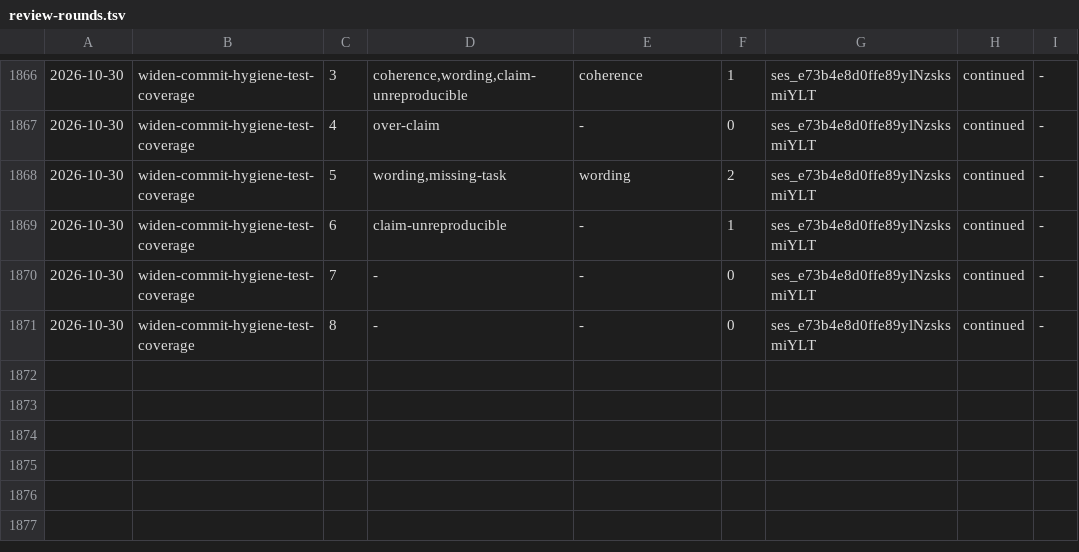
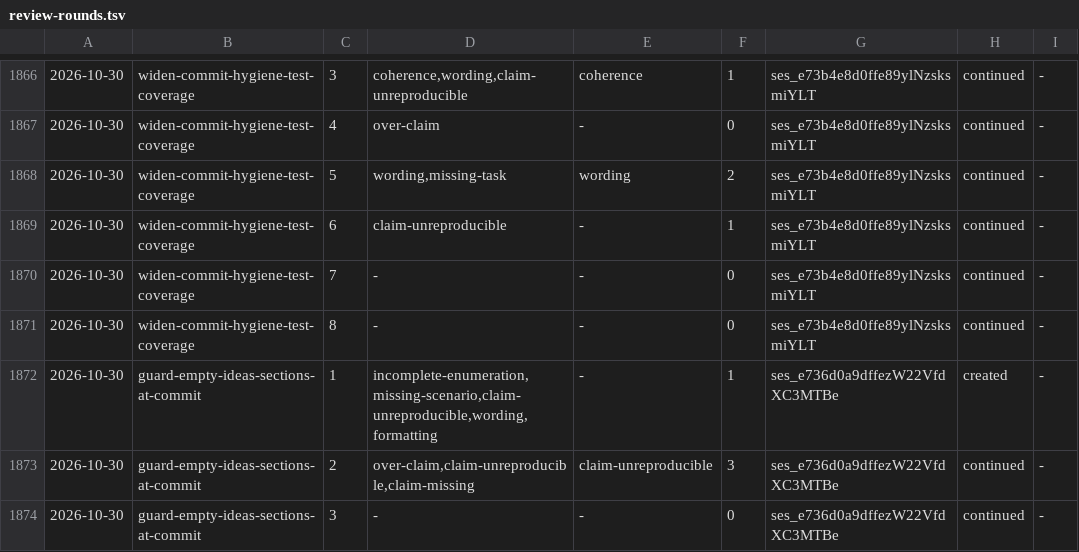
Before and after one commit to aanbrn/axon-showcase, a TSV file: docs/review-rounds.tsv, drawn as a sheet; only a part is shown, gaps mark what is left out.

Commit message:
Guard an emptied ideas section at commit time (#766)
* Guard an emptied ideas section at commit time

* Archive the ideas-section guard change

```diff
--- a/docs/review-rounds.tsv
+++ b/docs/review-rounds.tsv
@@ -1871 +1871,4 @@
 2026-10-30	widen-commit-hygiene-test-coverage	8	-	-	0	ses_e73b4e8d0ffe89ylNzsksmiYLT	continued	-
+2026-10-30	guard-empty-ideas-sections-at-commit	1	incomplete-enumeration,missing-scenario,claim-unreproducible,wording,formatting	-	1	ses_e736d0a9dffezW22VfdXC3MTBe	created	-
+2026-10-30	guard-empty-ideas-sections-at-commit	2	over-claim,claim-unreproducible,claim-missing	claim-unreproducible	3	ses_e736d0a9dffezW22VfdXC3MTBe	continued	-
+2026-10-30	guard-empty-ideas-sections-at-commit	3	-	-	0	ses_e736d0a9dffezW22VfdXC3MTBe	continued	-
```
Also changed, not shown: 11 other files.
